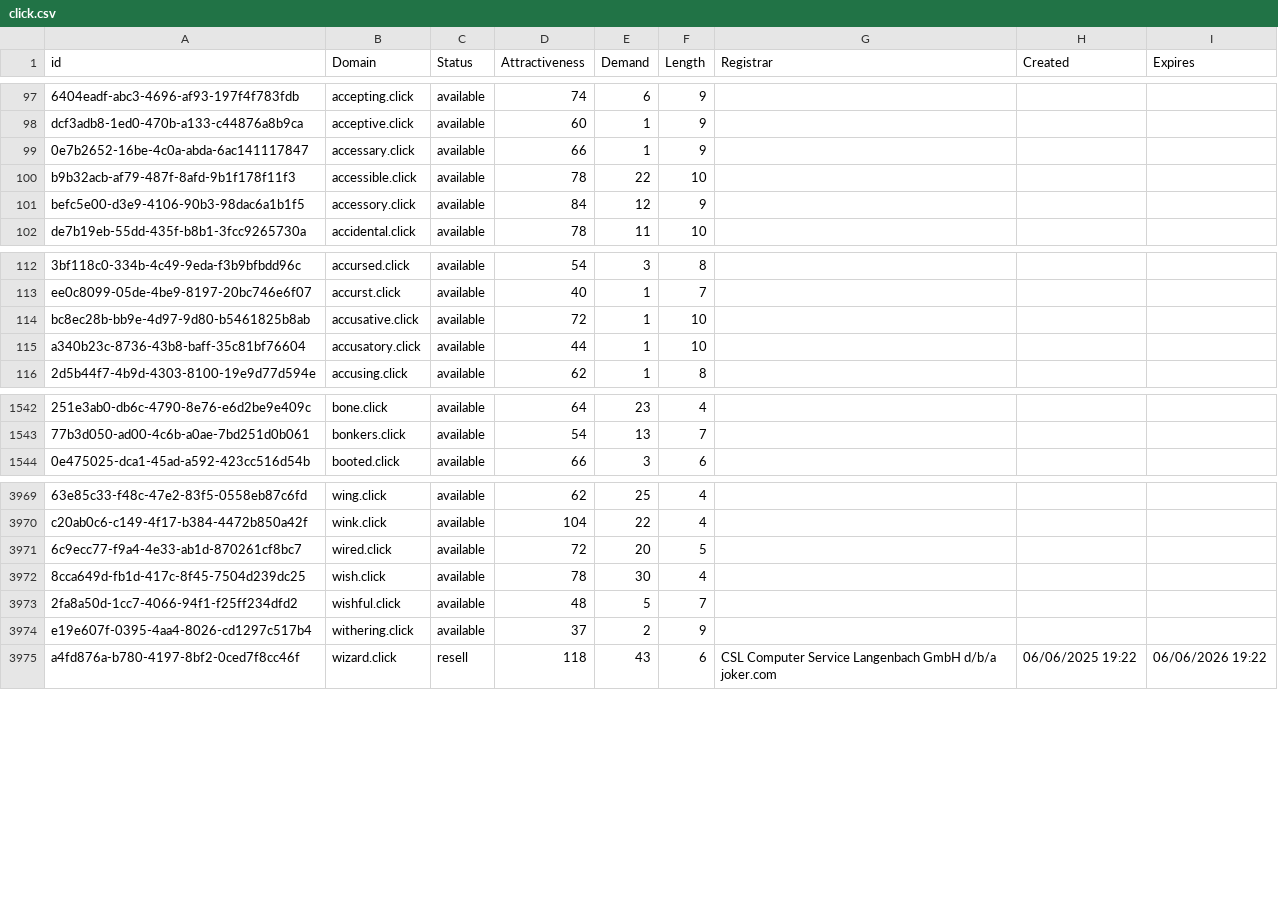
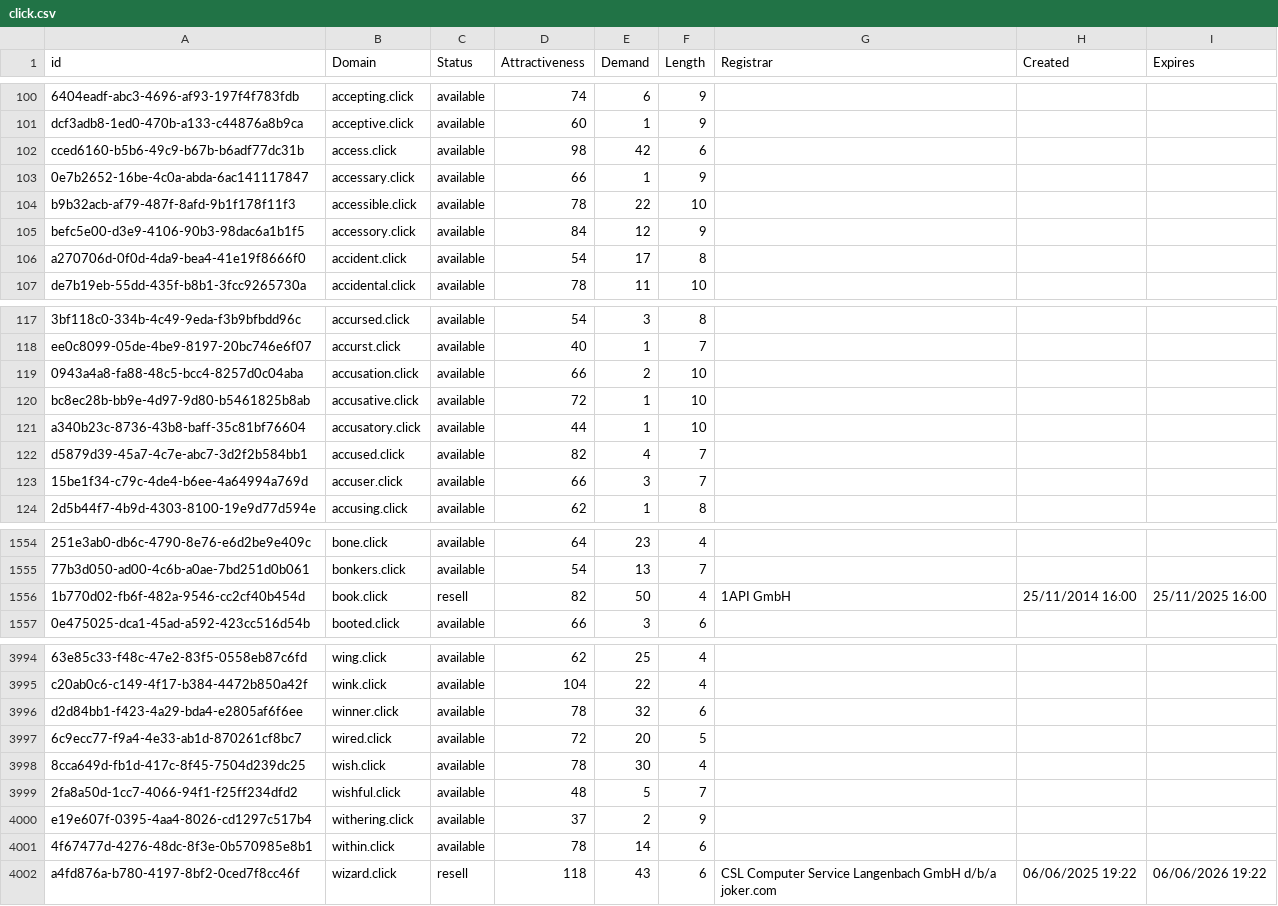
Before and after one commit to UniqueDomains/click-oneword-domains, a CSV file: click.csv, drawn as a sheet; only a part is shown, gaps mark what is left out; the diff covers the shown part only; the diff names each change by its address in the sheet, - before the commit and + after, or states it on an @@ line.

Commit message:
Domains update

```diff
--- a/click.csv
+++ b/click.csv
+row 102: cced6160-b5b6-49c9-b67b-b6adf77dc31b | access.click | available | 98 | 42 | 6
+row 106: a270706d-0f0d-4da9-bea4-41e19f8666f0 | accident.click | available | 54 | 17 | 8
+row 119: 0943a4a8-fa88-48c5-bcc4-8257d0c04aba | accusation.click | available | 66 | 2 | 10
+row 122: d5879d39-45a7-4c7e-abc7-3d2f2b584bb1 | accused.click | available | 82 | 4 | 7
+row 123: 15be1f34-c79c-4de4-b6ee-4a64994a769d | accuser.click | available | 66 | 3 | 7
+row 1556: 1b770d02-fb6f-482a-9546-cc2cf40b454d | book.click | resell | 82 | 50 | 4 | 1API GmbH | 25/11/2014 16:00 | 25/11/2025 16:00
+row 3996: d2d84bb1-f423-4a29-bda4-e2805af6f6ee | winner.click | available | 78 | 32 | 6
+row 4001: 4f67477d-4276-48dc-8f3e-0b570985e8b1 | within.click | available | 78 | 14 | 6
```
Also changed, not shown: 20 added rows, 1 removed row and 3 edited cells elsewhere in this file, 2 other files.
